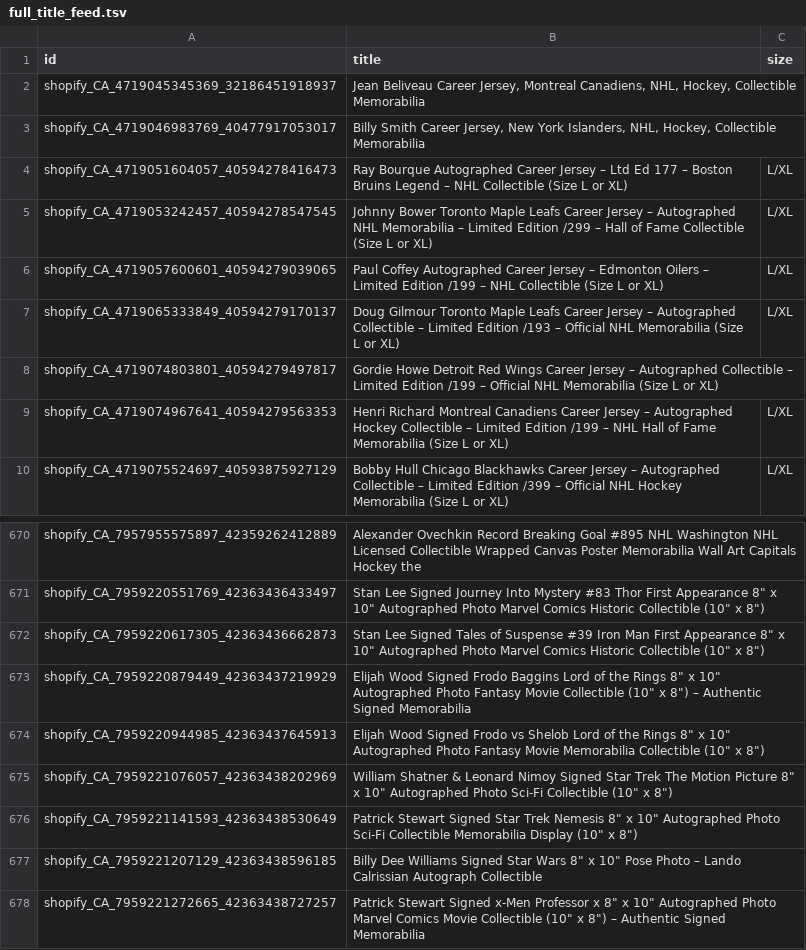
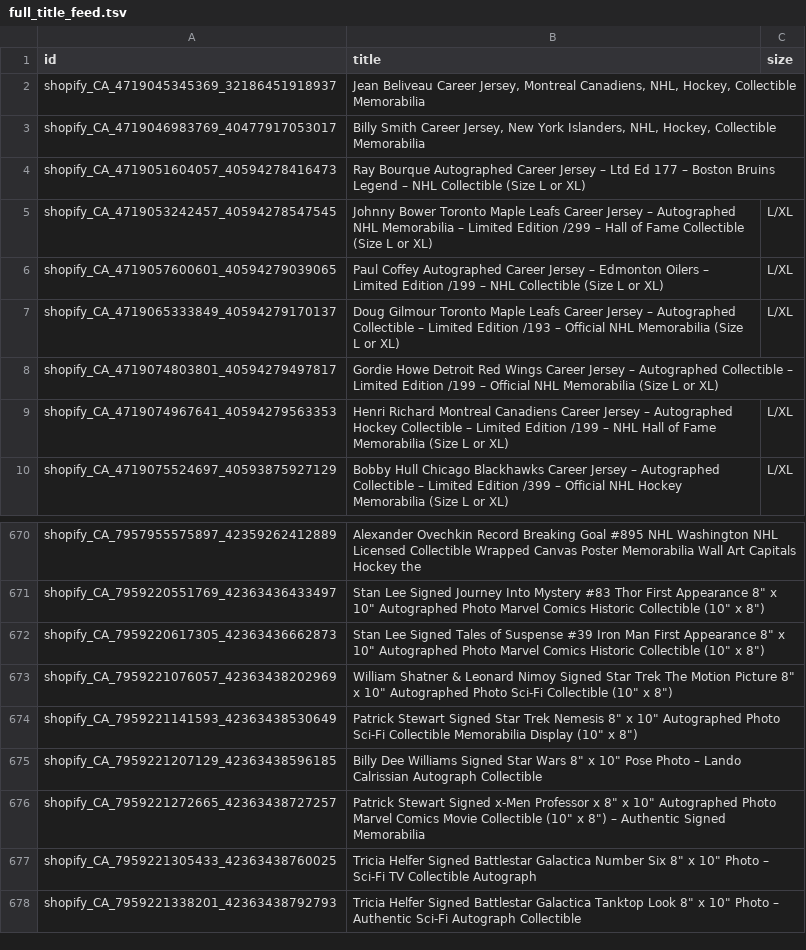
Before and after one commit to AutographAuthentic/merchant-feeds, a TSV file: feeds/full_title_feed.tsv, drawn as a sheet; only a part is shown, gaps mark what is left out; the shorter side is filled out with more unchanged rows.

Commit message:
Rebuild title feed 2026-11-24

```diff
--- a/feeds/full_title_feed.tsv
+++ b/feeds/full_title_feed.tsv
@@ -3,3 +3,3 @@ shopify_CA_4719045345369_32186451918937	Jean Beliveau Career Jersey, Montreal Ca
 shopify_CA_4719046983769_40477917053017	Billy Smith Career Jersey, New York Islanders, NHL, Hockey, Collectible Memorabilia	
-shopify_CA_4719051604057_40594278416473	Ray Bourque Autographed Career Jersey – Ltd Ed 177 – Boston Bruins Legend – NHL Collectible (Size L or XL)	L/XL
+shopify_CA_4719051604057_40594278416473	Ray Bourque Autographed Career Jersey – Ltd Ed 177 – Boston Bruins Legend – NHL Collectible (Size L or XL)	
 shopify_CA_4719053242457_40594278547545	Johnny Bower Toronto Maple Leafs Career Jersey – Autographed NHL Memorabilia – Limited Edition /299 – Hall of Fame Collectible (Size L or XL)	L/XL
@@ -672,4 +672,2 @@ shopify_CA_7959220551769_42363436433497	Stan Lee Signed Journey Into Mystery #83
 shopify_CA_7959220617305_42363436662873	Stan Lee Signed Tales of Suspense #39 Iron Man First Appearance 8" x 10" Autographed Photo Marvel Comics Historic Collectible (10" x 8")	
-shopify_CA_7959220879449_42363437219929	Elijah Wood Signed Frodo Baggins Lord of the Rings 8" x 10" Autographed Photo Fantasy Movie Collectible (10" x 8") – Authentic Signed Memorabilia	
-shopify_CA_7959220944985_42363437645913	Elijah Wood Signed Frodo vs Shelob Lord of the Rings 8" x 10" Autographed Photo Fantasy Movie Memorabilia Collectible (10" x 8")	
 shopify_CA_7959221076057_42363438202969	William Shatner & Leonard Nimoy Signed Star Trek The Motion Picture 8" x 10" Autographed Photo Sci-Fi Collectible (10" x 8")	
```
